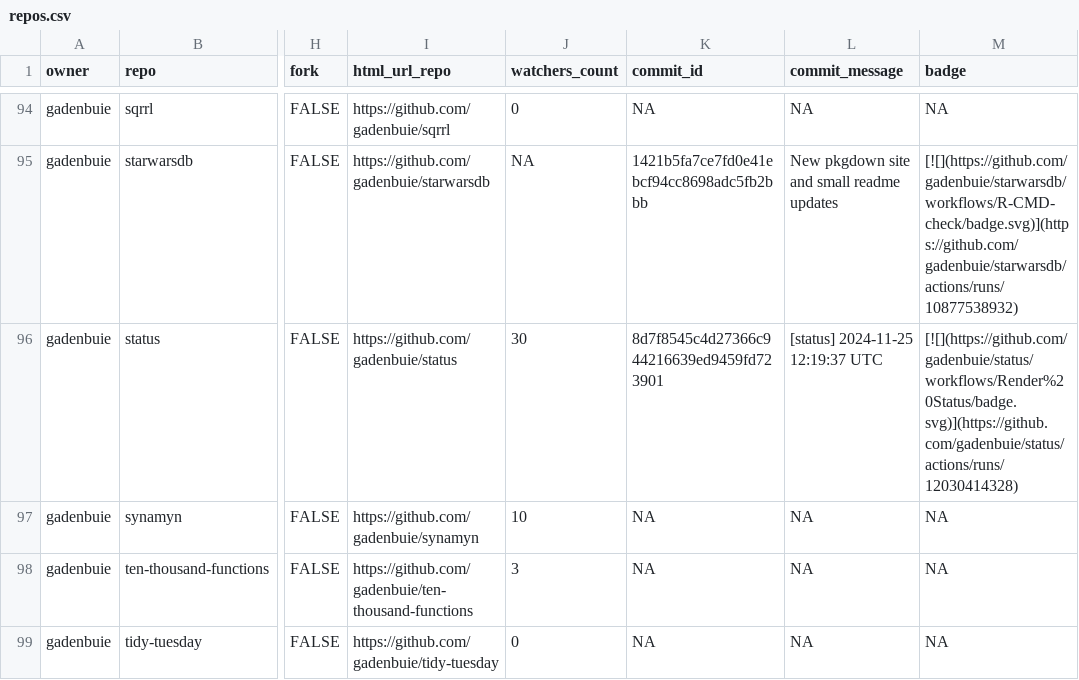
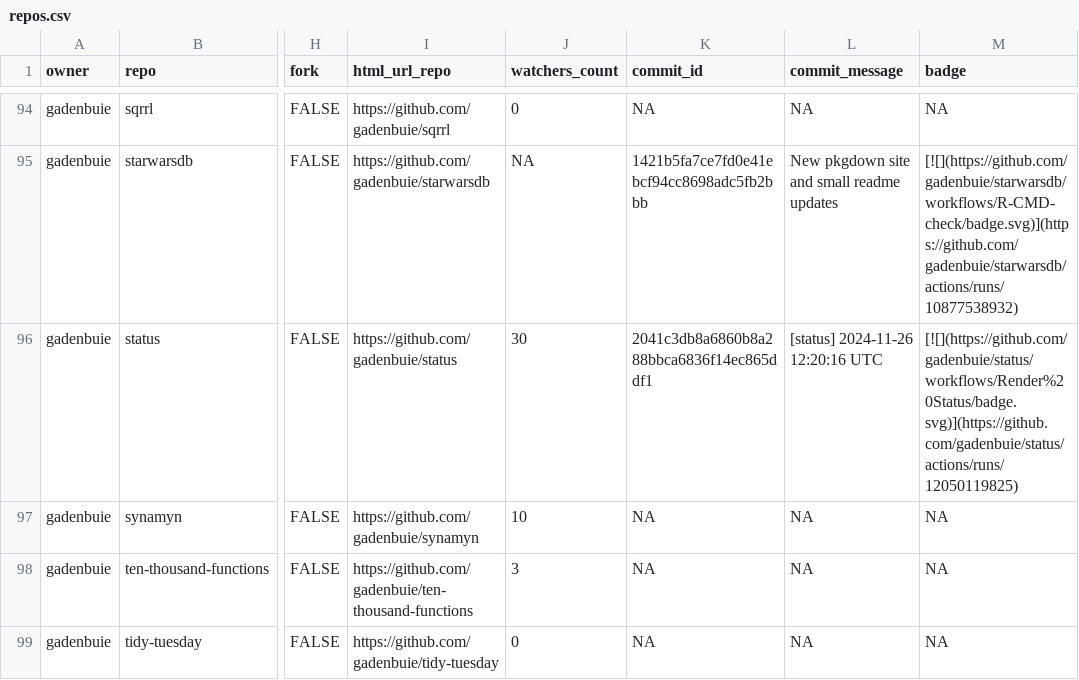
Before and after one commit to jimbrig/status, a CSV file: repos.csv, drawn as a sheet; only a part is shown, gaps mark what is left out; the diff covers the shown part only; the diff names each change by its address in the sheet, - before the commit and + after, or states it on an @@ line.

```diff
--- a/repos.csv
+++ b/repos.csv
-K96 (commit_id): 8d7f8545c4d27366c944216639ed9459fd723901
+K96 (commit_id): 2041c3db8a6860b8a288bbca6836f14ec865ddf1
-L96 (commit_message): [status] 2024-11-25 12:19:37 UTC
+L96 (commit_message): [status] 2024-11-26 12:20:16 UTC
-M96 (badge): [![](https://github.com/gadenbuie/status/workflows/Render%20Status/badge.svg)](https://github.com/gadenbuie/status/actions/runs/12030414328)
+M96 (badge): [![](https://github.com/gadenbuie/status/workflows/Render%20Status/badge.svg)](https://github.com/gadenbuie/status/actions/runs/12050119825)
```
Also changed, not shown: 10 edited cells elsewhere in this file, 2 other files.
